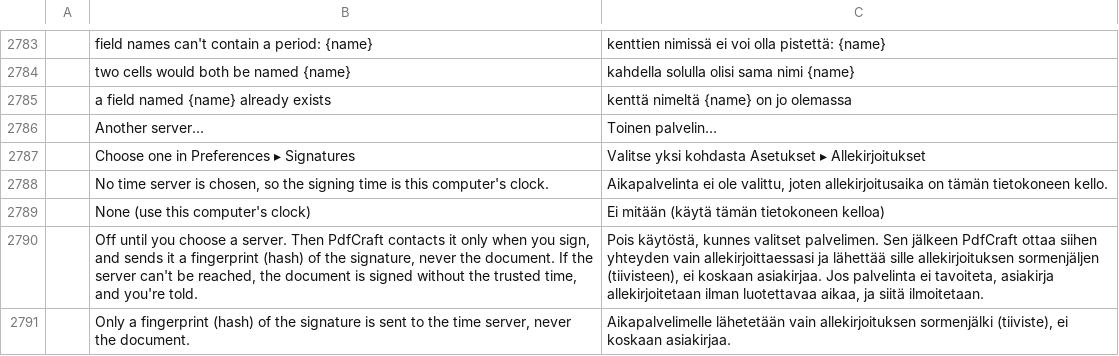
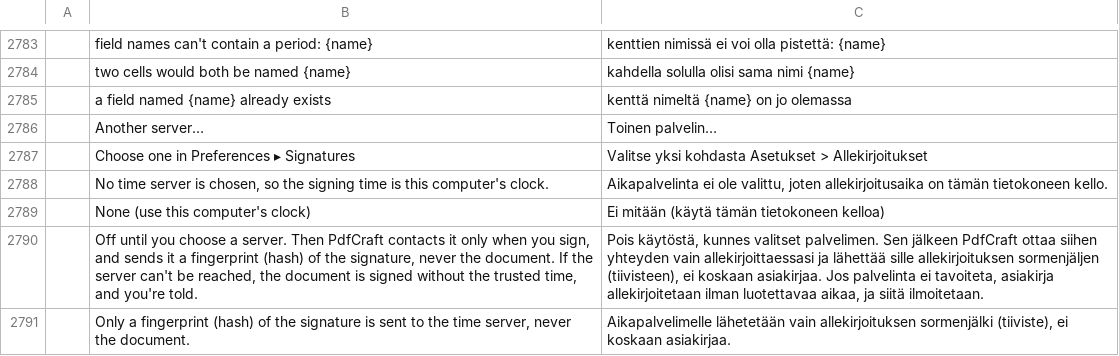
Before and after one commit to regendorf-ux/pdfcraft, a TSV file: crates/ui-egui/src/i18n/fi.tsv, drawn as a sheet; only a part is shown, gaps mark what is left out; the diff names each change by its address in the sheet, - before the commit and + after, or states it on an @@ line.

```diff
--- a/crates/ui-egui/src/i18n/fi.tsv
+++ b/crates/ui-egui/src/i18n/fi.tsv
-C2787: …kohdasta Asetukset ▸ Allekirjoitukset
+C2787: …kohdasta Asetukset > Allekirjoitukset
```
Also changed, not shown: crates/ui-egui/src/i18n/ca.tsv, crates/ui-egui/src/i18n/id.tsv, 3 other files.
